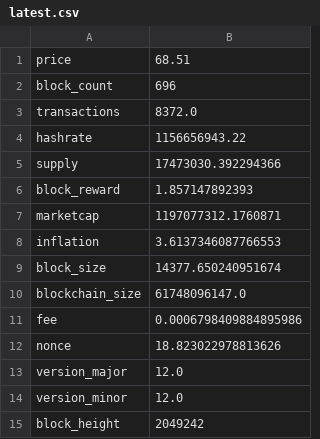
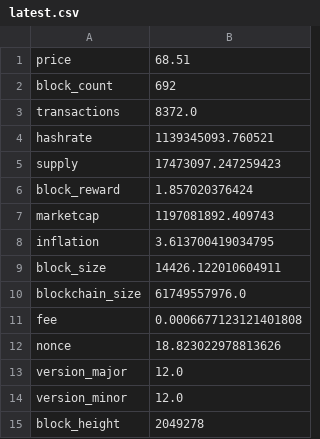
Before and after one commit to aboutmonero/aboutmonero, a CSV file: static/data/latest.csv, drawn as a sheet.

```diff
--- a/static/data/latest.csv
+++ b/static/data/latest.csv
@@ -1,12 +1,12 @@
 price,68.51
-block_count,696
+block_count,692
 transactions,8372.0
-hashrate,1156656943.22
-supply,17473030.392294366
-block_reward,1.857147892393
-marketcap,1197077312.1760871
-inflation,3.6137346087766553
-block_size,14377.650240951674
-blockchain_size,61748096147.0
-fee,0.0006798409884895986
+hashrate,1139345093.760521
+supply,17473097.247259423
+block_reward,1.857020376424
+marketcap,1197081892.409743
+inflation,3.613700419034795
+block_size,14426.122010604911
+blockchain_size,61749557976.0
+fee,0.0006677123121401808
 nonce,18.823022978813626
@@ -14,2 +14,2 @@ version_major,12.0
 version_minor,12.0
-block_height,2049242
+block_height,2049278
```
Also changed, not shown: 50 other files.
